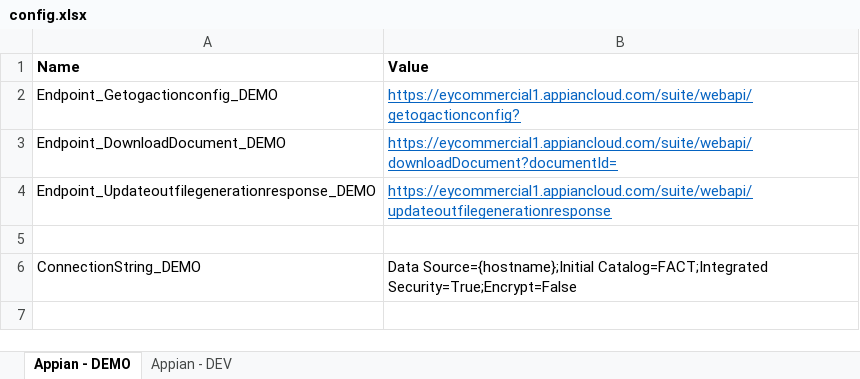
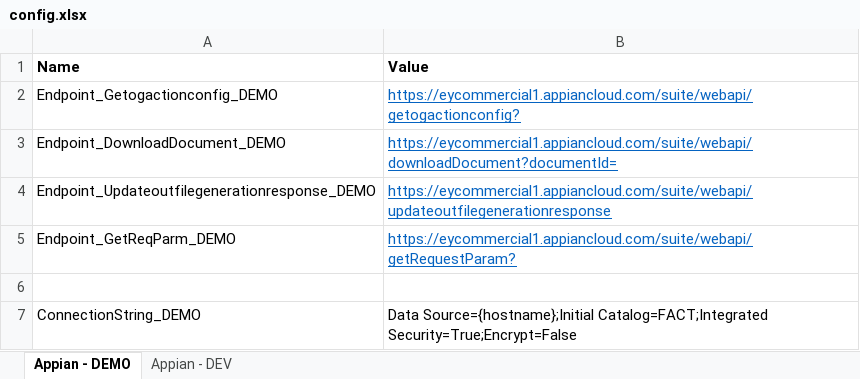
Before and after one commit to dushyanthalla/FACT_OutputGenerator, an Excel workbook: Config/config.xlsx, sheet Appian - DEMO, drawn as a sheet; values as stored, in another font and other column widths than the file's, no borders; the diff names each change by its address in the sheet, - before the commit and + after, or states it on an @@ line.

```diff
--- a/Config/config.xlsx (sheet Appian - DEMO)
+++ b/Config/config.xlsx (sheet Appian - DEMO)
+row 5: Endpoint_GetReqParm_DEMO | https://eycommercial1.appiancloud.com/suite/webapi/getRequestParam?
```
Also changed, not shown: sheet Appian - DEV, 20 other files.
